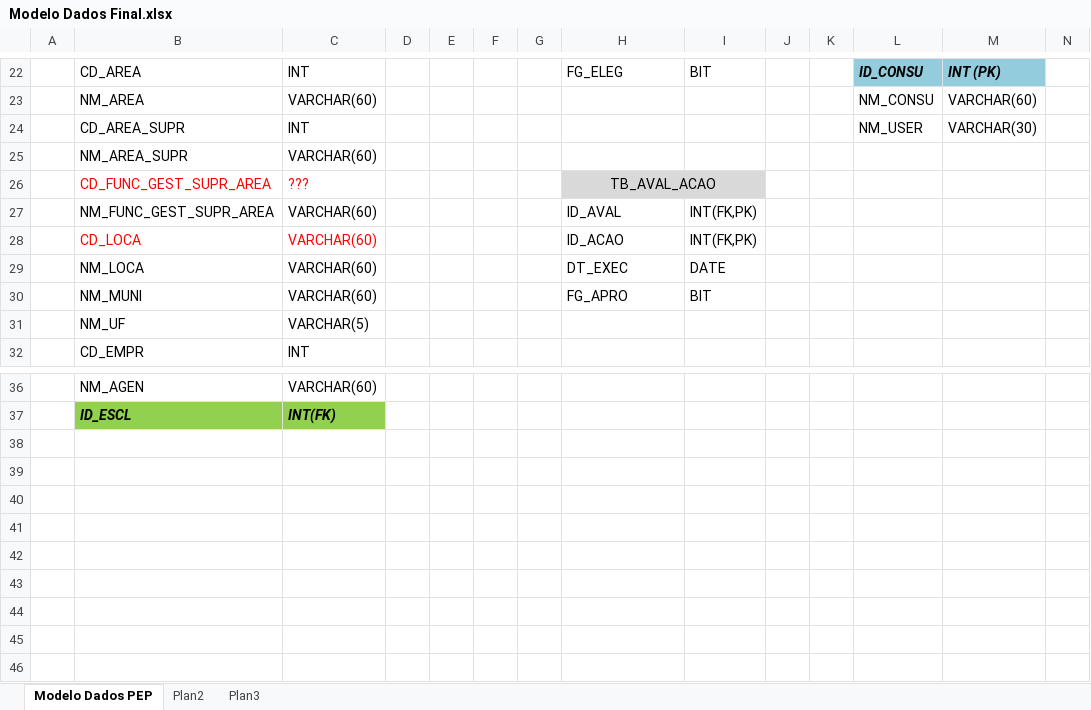
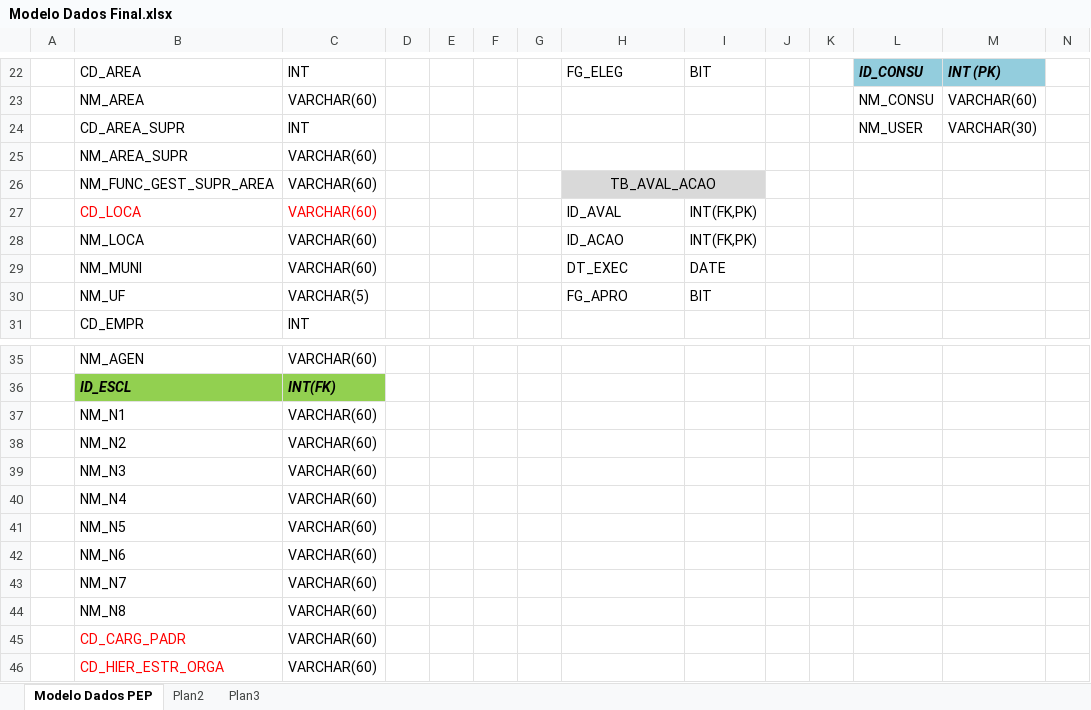
Before and after one commit to leandrofalves/MusicStore, an Excel workbook: Modelo Dados Final.xlsx, sheet Modelo Dados PEP, drawn as a sheet; only a part is shown, gaps mark what is left out; values as stored, in another font and other column widths than the file's, no borders; removed rows and columns are numbered as before the commit, all else as after; the diff names each change by its address in the sheet, - before the commit and + after, or states it on an @@ line.

Commit message:
Add files via upload

```diff
--- a/Modelo Dados Final.xlsx (sheet Modelo Dados PEP)
+++ b/Modelo Dados Final.xlsx (sheet Modelo Dados PEP)
-row 26:  | CD_FUNC_GEST_SUPR_AREA | ??? |  |  |  |  | TB_AVAL_ACAO
-H26: ID_AVAL
+H26: TB_AVAL_ACAO
-H26:I26 fill: none
+H26:I26 fill: #D9D9D9
-H26 alignment: left
+H26 alignment: center
+H26:I26 merged
-I26: INT(FK,PK)
+I26: (empty)
-H27: ID_ACAO
+H27: ID_AVAL
-H28: DT_EXEC
+H28: ID_ACAO
-I28: DATE
+I28: INT(FK,PK)
-H29: FG_APRO
+H29: DT_EXEC
-I29: BIT
+I29: DATE
-H30: (empty)
+H30: FG_APRO
-I30: (empty)
+I30: BIT
+row 37:  | NM_N1 | VARCHAR(60)
+row 38:  | NM_N2 | VARCHAR(60)
+row 39:  | NM_N3 | VARCHAR(60)
+row 40:  | NM_N4 | VARCHAR(60)
+row 41:  | NM_N5 | VARCHAR(60)
+row 42:  | NM_N6 | VARCHAR(60)
+row 43:  | NM_N7 | VARCHAR(60)
+row 44:  | NM_N8 | VARCHAR(60)
+row 45:  | CD_CARG_PADR | VARCHAR(60)
+row 46:  | CD_HIER_ESTR_ORGA | VARCHAR(60)
```
